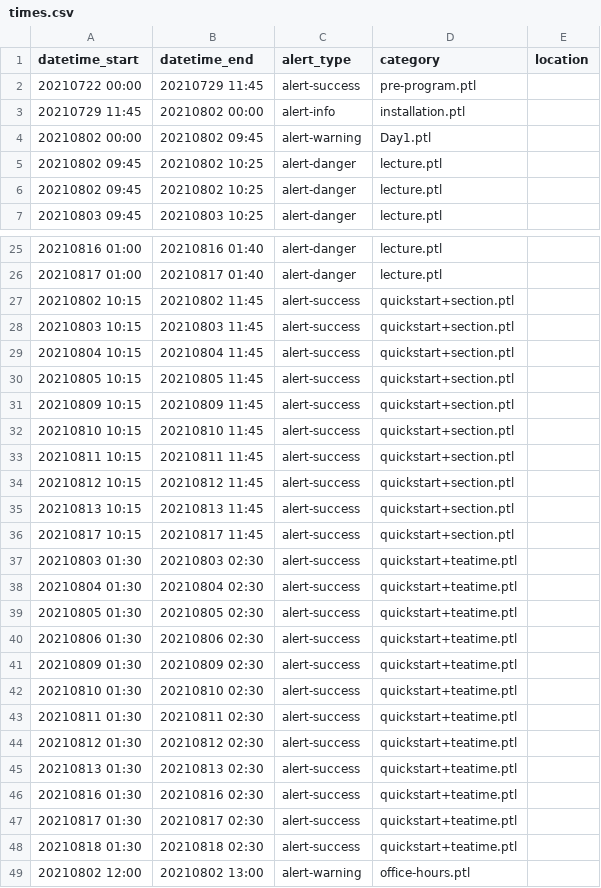
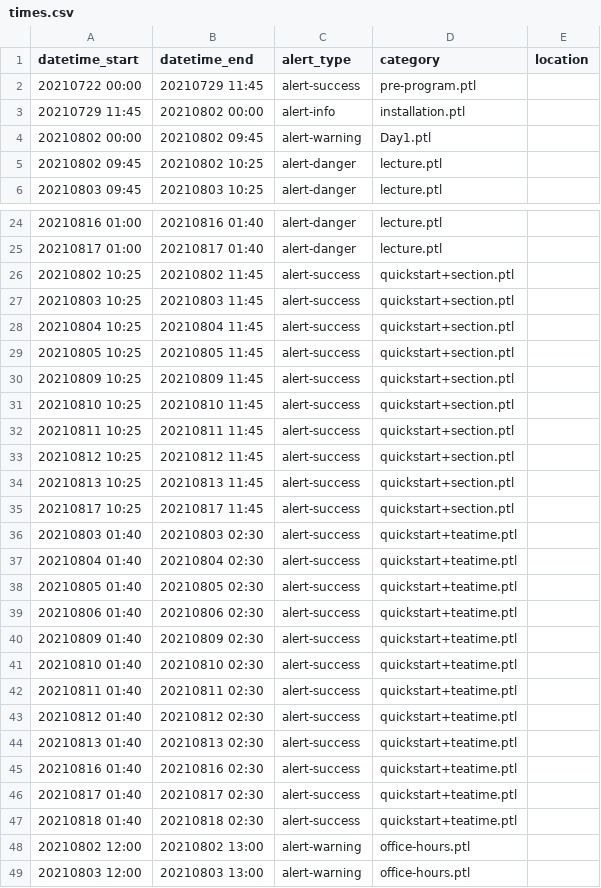
Before and after one commit to csbridge/turkey-21-website, a CSV file: templates/announcements/times.csv, drawn as a sheet; only a part is shown, gaps mark what is left out; the shorter side is filled out with more unchanged rows.

Commit message:
Fixed quickstart times for 40min lectures, and fixed bug where you couldn't include anything compile-able in an announcement

```diff
--- a/templates/announcements/times.csv
+++ b/templates/announcements/times.csv
@@ -5,3 +5,2 @@ datetime_start,datetime_end,alert_type,category,location
 20210802 09:45, 20210802 10:25,alert-danger,lecture.ptl
-20210802 09:45, 20210802 10:25,alert-danger,lecture.ptl
 20210803 09:45, 20210803 10:25,alert-danger,lecture.ptl
@@ -26,24 +25,24 @@ datetime_start,datetime_end,alert_type,category,location
 20210817 01:00, 20210817 01:40,alert-danger,lecture.ptl
-20210802 10:15, 20210802 11:45,alert-success,quickstart+section.ptl
-20210803 10:15, 20210803 11:45,alert-success,quickstart+section.ptl
-20210804 10:15, 20210804 11:45,alert-success,quickstart+section.ptl
-20210805 10:15, 20210805 11:45,alert-success,quickstart+section.ptl
-20210809 10:15, 20210809 11:45,alert-success,quickstart+section.ptl
-20210810 10:15, 20210810 11:45,alert-success,quickstart+section.ptl
-20210811 10:15, 20210811 11:45,alert-success,quickstart+section.ptl
-20210812 10:15, 20210812 11:45,alert-success,quickstart+section.ptl
-20210813 10:15, 20210813 11:45,alert-success,quickstart+section.ptl
-20210817 10:15, 20210817 11:45,alert-success,quickstart+section.ptl
-20210803 01:30, 20210803 02:30,alert-success,quickstart+teatime.ptl
-20210804 01:30, 20210804 02:30,alert-success,quickstart+teatime.ptl
-20210805 01:30, 20210805 02:30,alert-success,quickstart+teatime.ptl
-20210806 01:30, 20210806 02:30,alert-success,quickstart+teatime.ptl
-20210809 01:30, 20210809 02:30,alert-success,quickstart+teatime.ptl
-20210810 01:30, 20210810 02:30,alert-success,quickstart+teatime.ptl
-20210811 01:30, 20210811 02:30,alert-success,quickstart+teatime.ptl
-20210812 01:30, 20210812 02:30,alert-success,quickstart+teatime.ptl
-20210813 01:30, 20210813 02:30,alert-success,quickstart+teatime.ptl
-20210816 01:30, 20210816 02:30,alert-success,quickstart+teatime.ptl
-20210817 01:30, 20210817 02:30,alert-success,quickstart+teatime.ptl
-20210818 01:30, 20210818 02:30,alert-success,quickstart+teatime.ptl
+20210802 10:25, 20210802 11:45,alert-success,quickstart+section.ptl
+20210803 10:25, 20210803 11:45,alert-success,quickstart+section.ptl
+20210804 10:25, 20210804 11:45,alert-success,quickstart+section.ptl
+20210805 10:25, 20210805 11:45,alert-success,quickstart+section.ptl
+20210809 10:25, 20210809 11:45,alert-success,quickstart+section.ptl
+20210810 10:25, 20210810 11:45,alert-success,quickstart+section.ptl
+20210811 10:25, 20210811 11:45,alert-success,quickstart+section.ptl
+20210812 10:25, 20210812 11:45,alert-success,quickstart+section.ptl
+20210813 10:25, 20210813 11:45,alert-success,quickstart+section.ptl
+20210817 10:25, 20210817 11:45,alert-success,quickstart+section.ptl
+20210803 01:40, 20210803 02:30,alert-success,quickstart+teatime.ptl
+20210804 01:40, 20210804 02:30,alert-success,quickstart+teatime.ptl
+20210805 01:40, 20210805 02:30,alert-success,quickstart+teatime.ptl
+20210806 01:40, 20210806 02:30,alert-success,quickstart+teatime.ptl
+20210809 01:40, 20210809 02:30,alert-success,quickstart+teatime.ptl
+20210810 01:40, 20210810 02:30,alert-success,quickstart+teatime.ptl
+20210811 01:40, 20210811 02:30,alert-success,quickstart+teatime.ptl
+20210812 01:40, 20210812 02:30,alert-success,quickstart+teatime.ptl
+20210813 01:40, 20210813 02:30,alert-success,quickstart+teatime.ptl
+20210816 01:40, 20210816 02:30,alert-success,quickstart+teatime.ptl
+20210817 01:40, 20210817 02:30,alert-success,quickstart+teatime.ptl
+20210818 01:40, 20210818 02:30,alert-success,quickstart+teatime.ptl
 20210802 12:00, 20210802 13:00,alert-warning,office-hours.ptl
```
Also changed, not shown: 3 other files.
